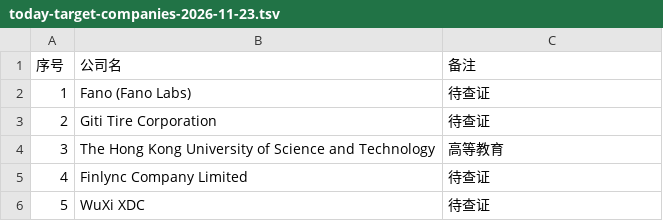
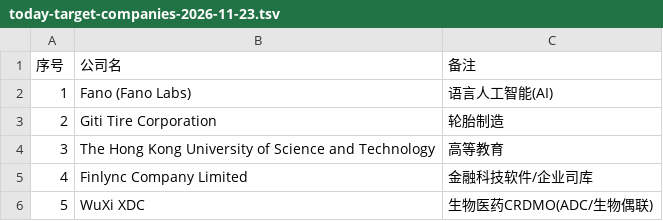
Before and after one commit to kobolibra/linkedin-jobs-page, a TSV file: reports/today-target-companies-2026-11-23.tsv, drawn as a sheet.

Commit message:
Publish verified company classifications atomically and repair historical reports

```diff
--- a/reports/today-target-companies-2026-11-23.tsv
+++ b/reports/today-target-companies-2026-11-23.tsv
@@ -1,6 +1,6 @@
 序号	公司名	备注
-1	Fano (Fano Labs)	待查证
-2	Giti Tire Corporation	待查证
+1	Fano (Fano Labs)	语言人工智能(AI)
+2	Giti Tire Corporation	轮胎制造
 3	The Hong Kong University of Science and Technology	高等教育
-4	Finlync Company Limited	待查证
-5	WuXi XDC	待查证
+4	Finlync Company Limited	金融科技软件/企业司库
+5	WuXi XDC	生物医药CRDMO(ADC/生物偶联)
```
Also changed, not shown: reports/cumulative-target-companies.tsv, 13 other files.
